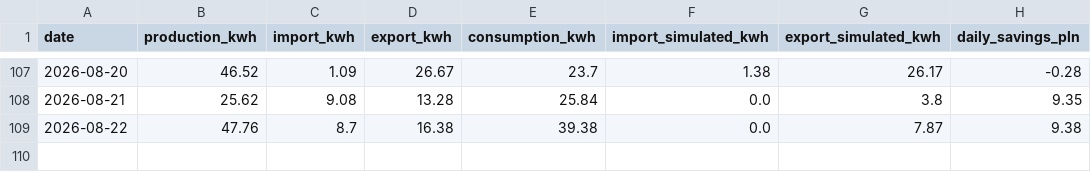
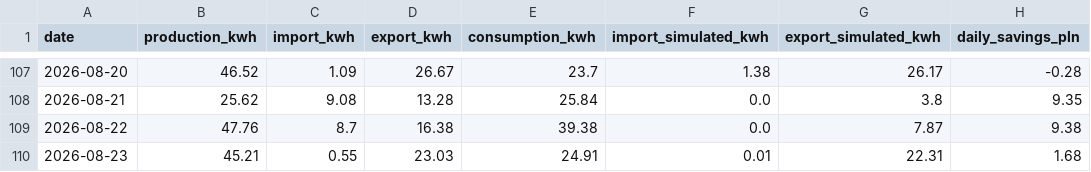
Before and after one commit to stan-zolnierczyk/iot-ems-data-pipeline, a CSV file: data/daily_ems_report.csv, drawn as a sheet; only a part is shown, gaps mark what is left out; the diff names each change by its address in the sheet, - before the commit and + after, or states it on an @@ line.

```diff
--- a/data/daily_ems_report.csv
+++ b/data/daily_ems_report.csv
+row 110: 2026-08-23 | 45.21 | 0.55 | 23.03 | 24.91 | 0.01 | 22.31 | 1.68
```
